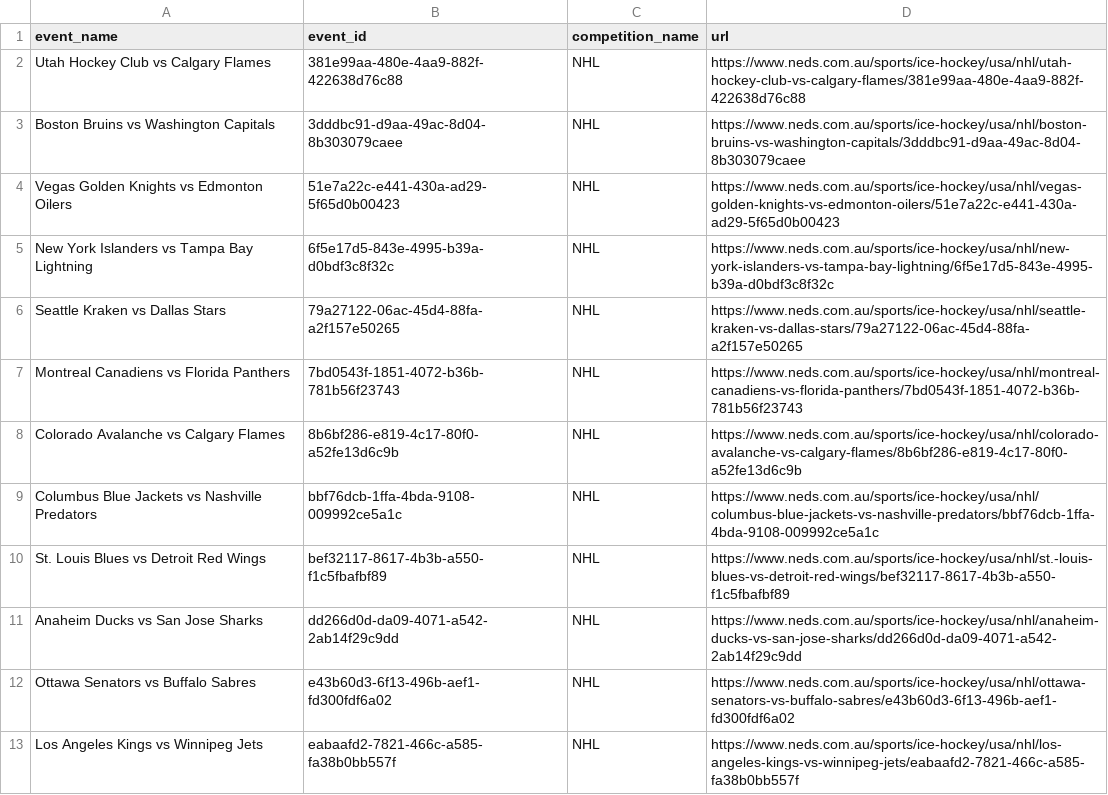
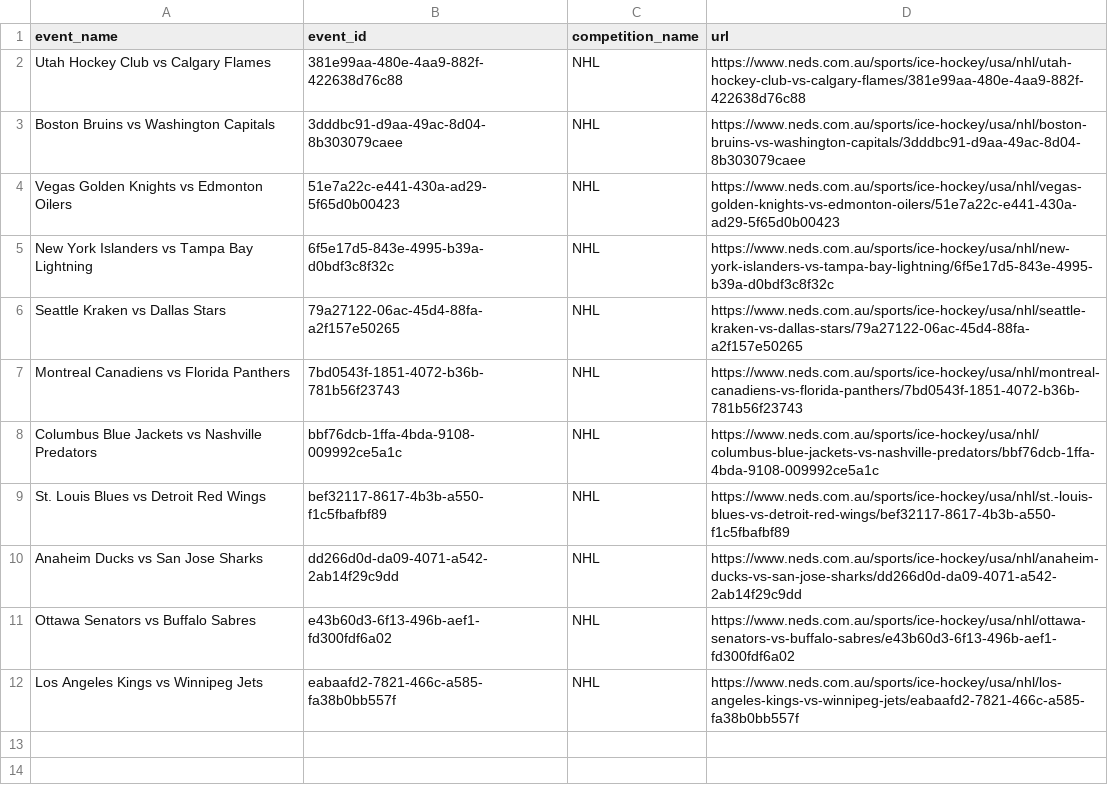
Before and after one commit to jamesbrown1417/NHL, a CSV file: OddsScraper/Neds/neds_nhl_match_urls.csv, drawn as a sheet; the diff names each change by its address in the sheet, - before the commit and + after, or states it on an @@ line.

```diff
--- a/OddsScraper/Neds/neds_nhl_match_urls.csv
+++ b/OddsScraper/Neds/neds_nhl_match_urls.csv
-row 8: Colorado Avalanche vs Calgary Flames | 8b6bf286-e819-4c17-80f0-a52fe13d6c9b | NHL | https://www.neds.com.au/sports/ice-hockey/usa/nhl/colorado-avalanche-vs-calgary-flames/8b6bf286-e819-4c17-80f0-a52fe13d6c9b
```
Also changed, not shown: Data/scraped_odds/neds_player_assists.csv, Data/scraped_odds/neds_player_points.csv, 32 other files.
